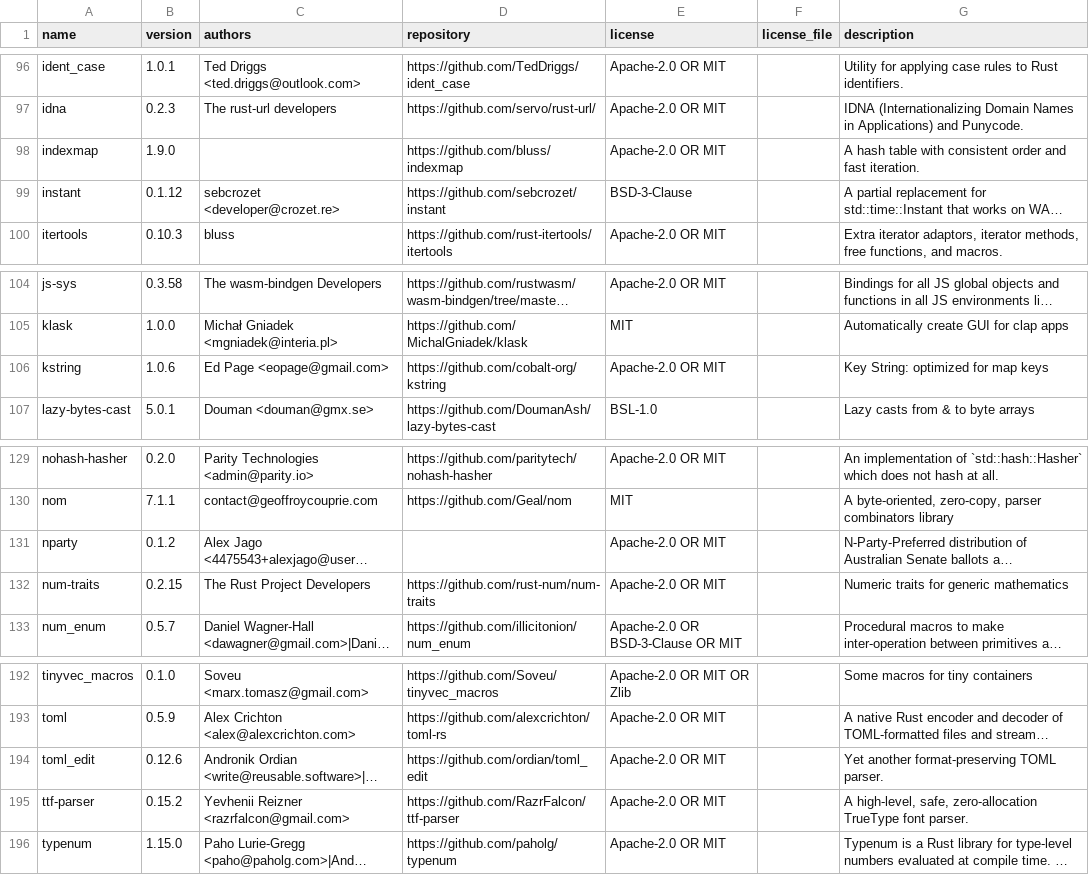
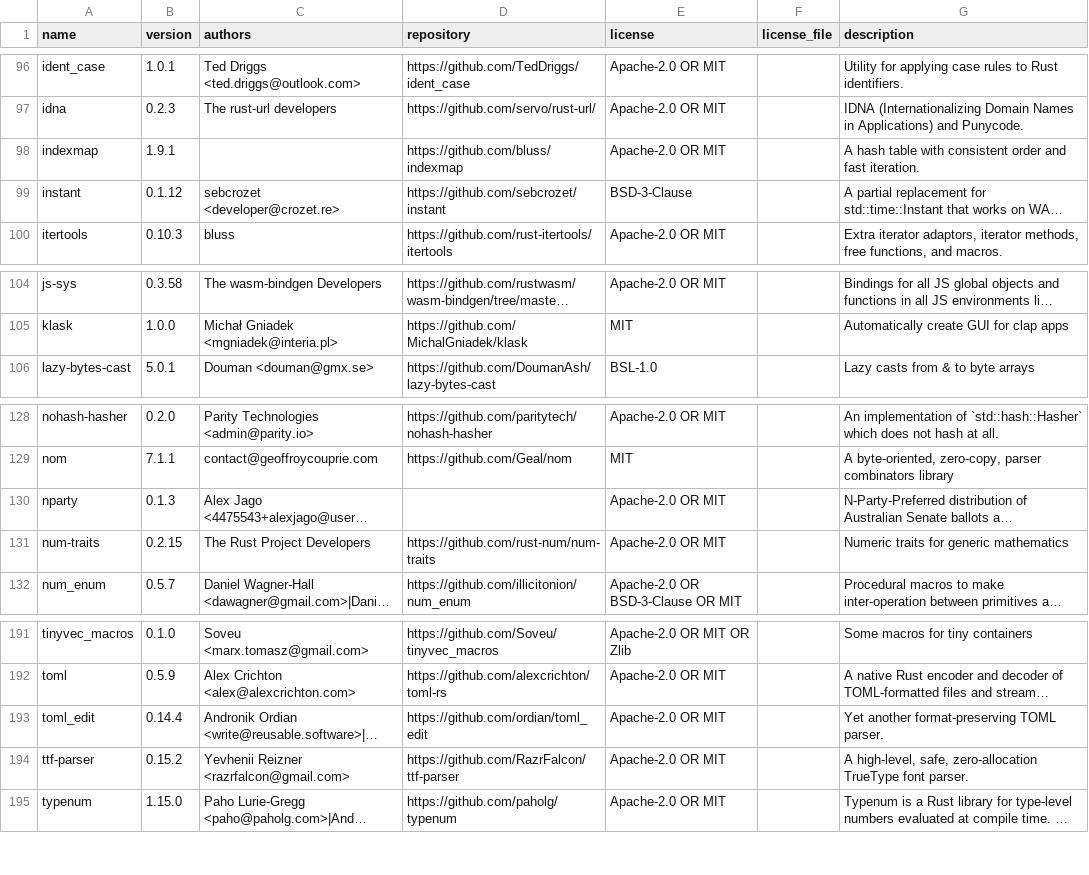
Before and after one commit to alexjago/nparty, a TSV file: src/dependencies.tsv, drawn as a sheet; only a part is shown, gaps mark what is left out; long unchanged cells end in …; removed rows and columns are numbered as before the commit, all else as after; the diff names each change by its address in the sheet, - before the commit and + after, or states it on an @@ line.

Commit message:
Upgrade to Rust 2021 and bump dependency versions

```diff
--- a/src/dependencies.tsv
+++ b/src/dependencies.tsv
-B98 (version): 1.9.0
+B98 (version): 1.9.1
-row 106: kstring | 1.0.6 | Ed Page <eopage@gmail.com> | https://github.com/cobalt-org/kstring | Apache-2.0 OR MIT |  | Key String: optimized for map keys
-B130 (version): 0.1.2
+B130 (version): 0.1.3
-B193 (version): 0.12.6
+B193 (version): 0.14.4
```
Also changed, not shown: 2 other files.
